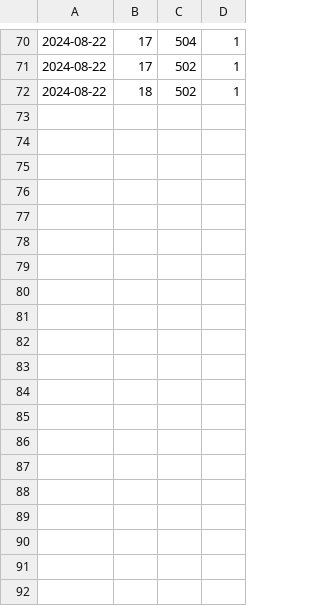
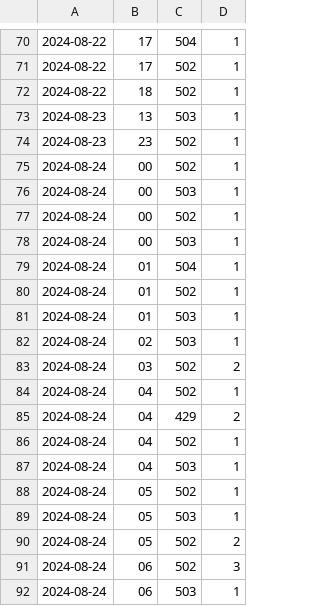
Before and after one commit to net-lisias-ksp/KSP-Forum-Preservation-Project, a CSV file: torrent/reports/site_complaints_log.hits-per-hour.csv, drawn as a sheet; only a part is shown, gaps mark what is left out; the diff covers the shown part only; the diff names each change by its address in the sheet, - before the commit and + after, or states it on an @@ line.

Commit message:
Updating reports 20240825 3:25 GMT-3

```diff
--- a/torrent/reports/site_complaints_log.hits-per-hour.csv
+++ b/torrent/reports/site_complaints_log.hits-per-hour.csv
+row 73: 2024-08-23 | 13 | 503 | 1
+row 74: 2024-08-23 | 23 | 502 | 1
+row 75: 2024-08-24 | 00 | 502 | 1
+row 76: 2024-08-24 | 00 | 503 | 1
+row 77: 2024-08-24 | 00 | 502 | 1
+row 78: 2024-08-24 | 00 | 503 | 1
+row 79: 2024-08-24 | 01 | 504 | 1
+row 80: 2024-08-24 | 01 | 502 | 1
+row 81: 2024-08-24 | 01 | 503 | 1
+row 82: 2024-08-24 | 02 | 503 | 1
+row 83: 2024-08-24 | 03 | 502 | 2
+row 84: 2024-08-24 | 04 | 502 | 1
+row 85: 2024-08-24 | 04 | 429 | 2
+row 86: 2024-08-24 | 04 | 502 | 1
+row 87: 2024-08-24 | 04 | 503 | 1
+row 88: 2024-08-24 | 05 | 502 | 1
+row 89: 2024-08-24 | 05 | 503 | 1
+row 90: 2024-08-24 | 05 | 502 | 2
+row 91: 2024-08-24 | 06 | 502 | 3
+row 92: 2024-08-24 | 06 | 503 | 1
```
Also changed, not shown: 26 added rows elsewhere in this file, 4 other files.
